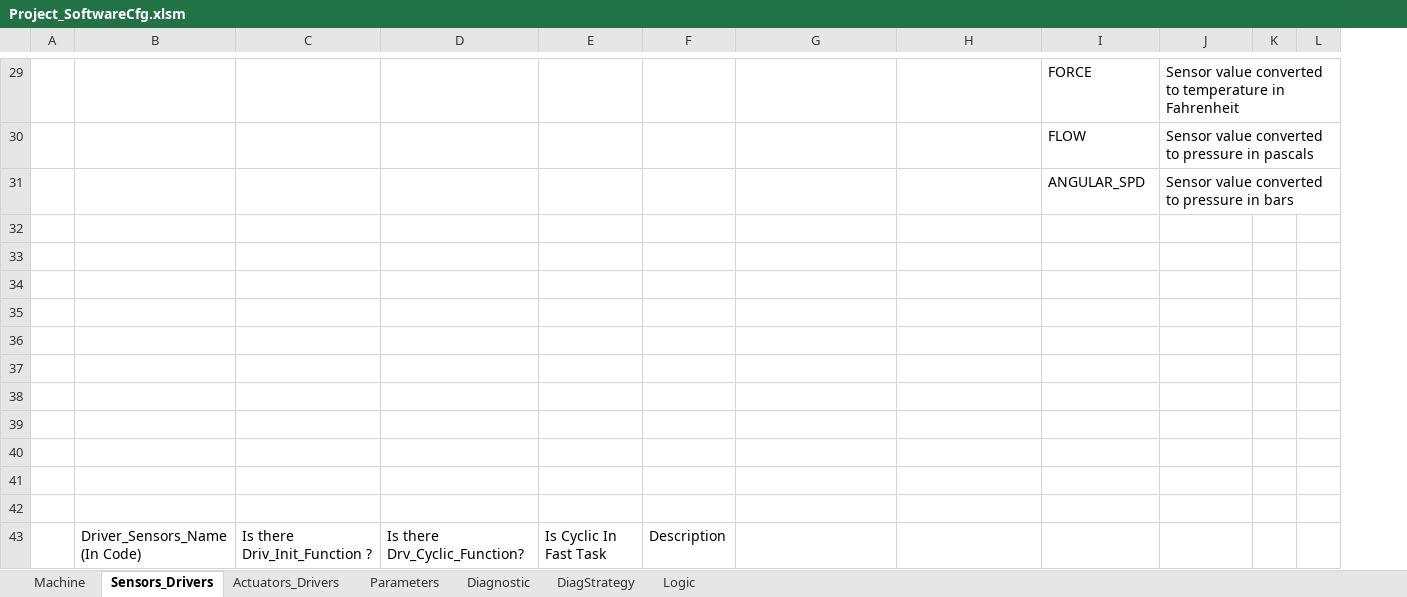
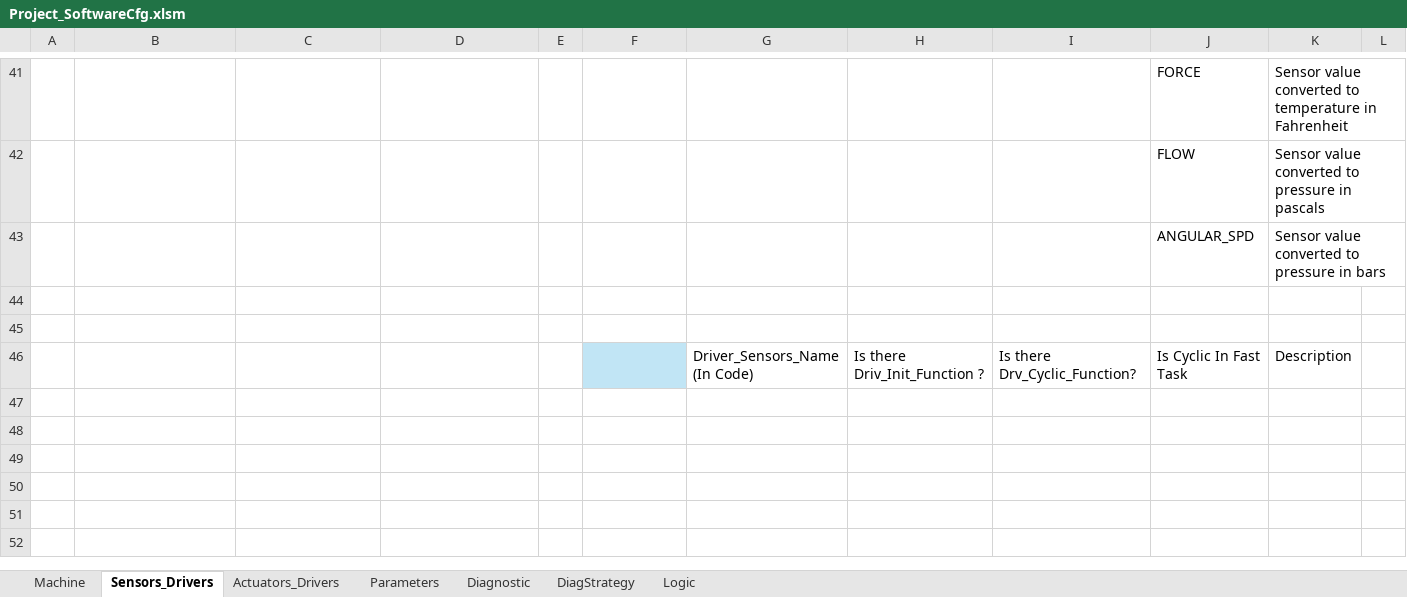
Before and after one commit to mbarbeau0545/ProjectGamma, an Excel workbook: Doc/ConfigPrj/ExcelCfg/Project_SoftwareCfg.xlsm, sheet Sensors_Drivers, drawn as a sheet; only a part is shown, gaps mark what is left out; values as stored, in another font and other column widths than the file's, no borders; table styles not drawn; removed rows and columns are numbered as before the commit, all else as after; rows hold the shown columns only; the diff covers the shown part only; the diff names each change by its address in the sheet, - before the commit and + after, or states it on an @@ line.

```diff
--- a/Doc/ConfigPrj/ExcelCfg/Project_SoftwareCfg.xlsm (sheet Sensors_Drivers)
+++ b/Doc/ConfigPrj/ExcelCfg/Project_SoftwareCfg.xlsm (sheet Sensors_Drivers)
+column E, empty
-column F, empty
+column I, row 46: Is there Drv_Cyclic_Function?
-column K, empty
-F46 fill: none
+F46 fill: #C1E5F5
-row 46: (empty)
+row 46:  |  |  |  |  |  | Driver_Sensors_Name (In Code) | Is there Driv_Init_Function ? | Is there Drv_Cyclic_Function? | Is Cyclic In Fast Task | Description
-row 35: (empty)
-row 36: (empty)
-row 37: (empty)
-row 38: (empty)
-row 39: (empty)
-row 40: (empty)
-row 41: (empty)
-row 42: (empty)
-row 43:  | Driver_Sensors_Name (In Code) | Is there Driv_Init_Function ? | Is there Drv_Cyclic_Function? | Is Cyclic In Fast Task | Description
```
Also changed, not shown: 12 added rows and 6 edited cells elsewhere in this sheet, sheet Actuators_Drivers, 6 other files.
